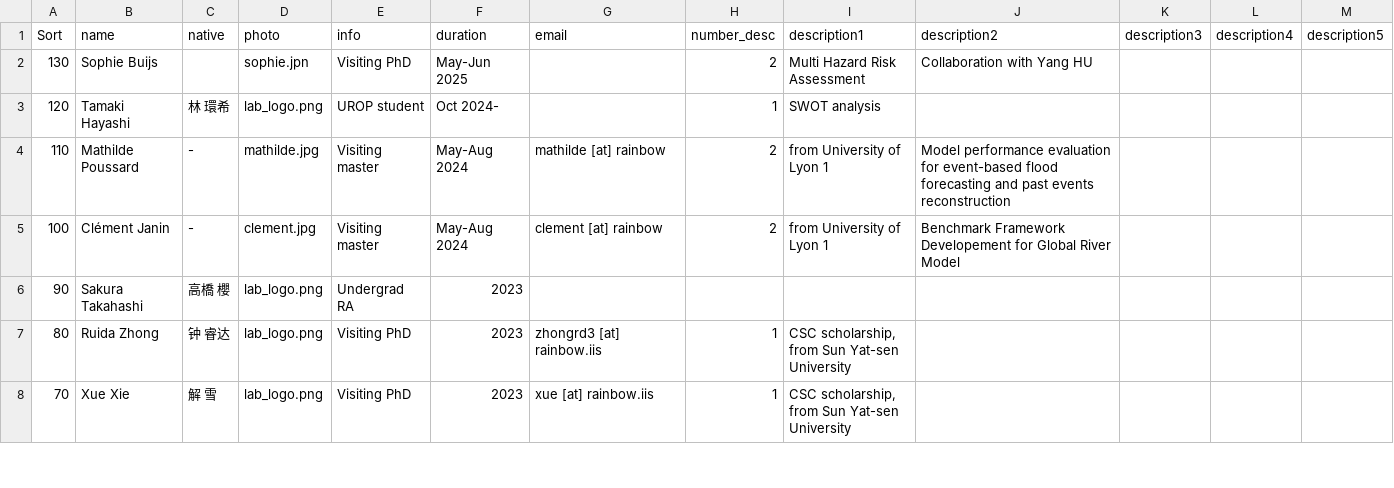
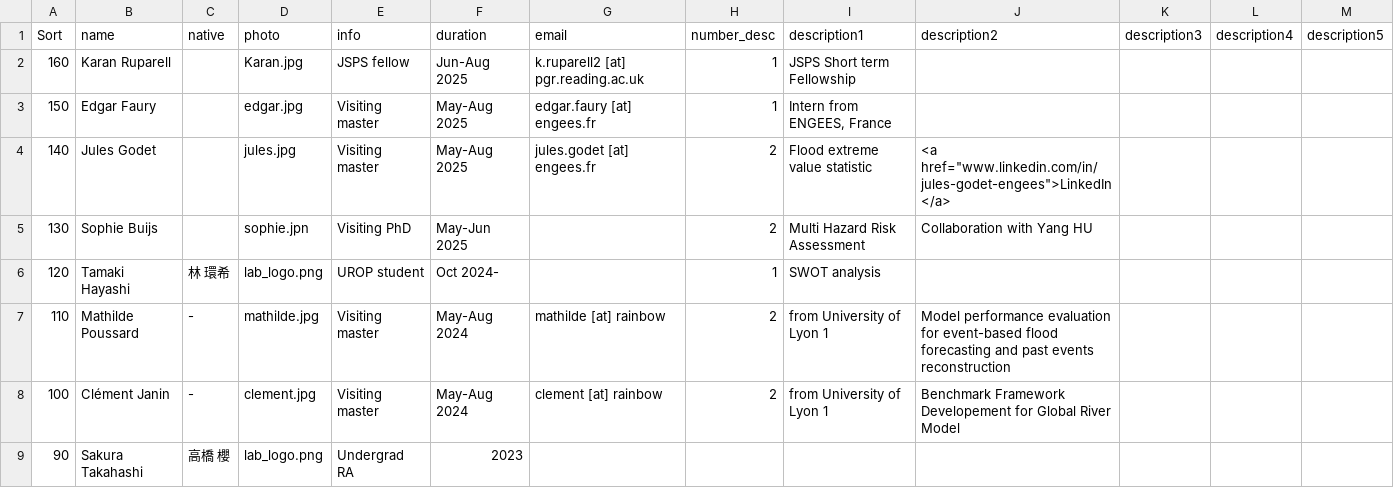
Before and after one commit to global-hydrodynamics/global-hydrodynamics.github.io, a CSV file: _data/former_visitors.csv, drawn as a sheet; only a part is shown; the shorter side is filled out with more unchanged rows.

```diff
--- a/_data/former_visitors.csv
+++ b/_data/former_visitors.csv
@@ -1,2 +1,5 @@
 Sort,name,native,photo,info,duration,email,number_desc,description1,description2,description3,description4,description5
+160,Karan Ruparell,,Karan.jpg,JSPS fellow,Jun-Aug 2025,k.ruparell2 [at] pgr.reading.ac.uk,1,JSPS Short term Fellowship,,,,
+150,Edgar Faury,,edgar.jpg,Visiting master,May-Aug 2025,edgar.faury [at] engees.fr,1,"Intern from ENGEES, France",,,,
+140,Jules Godet,,jules.jpg,Visiting master,May-Aug 2025,jules.godet [at] engees.fr,2,Flood extreme value statistic,"<a href=""www.linkedin.com/in/jules-godet-engees"">LinkedIn</a>",,,
 130,Sophie Buijs,,sophie.jpn,Visiting PhD,May-Jun 2025,,2,Multi Hazard Risk Assessment,Collaboration with Yang HU,,,
```
Also changed, not shown: _data/team_member.csv, 1 other file.
